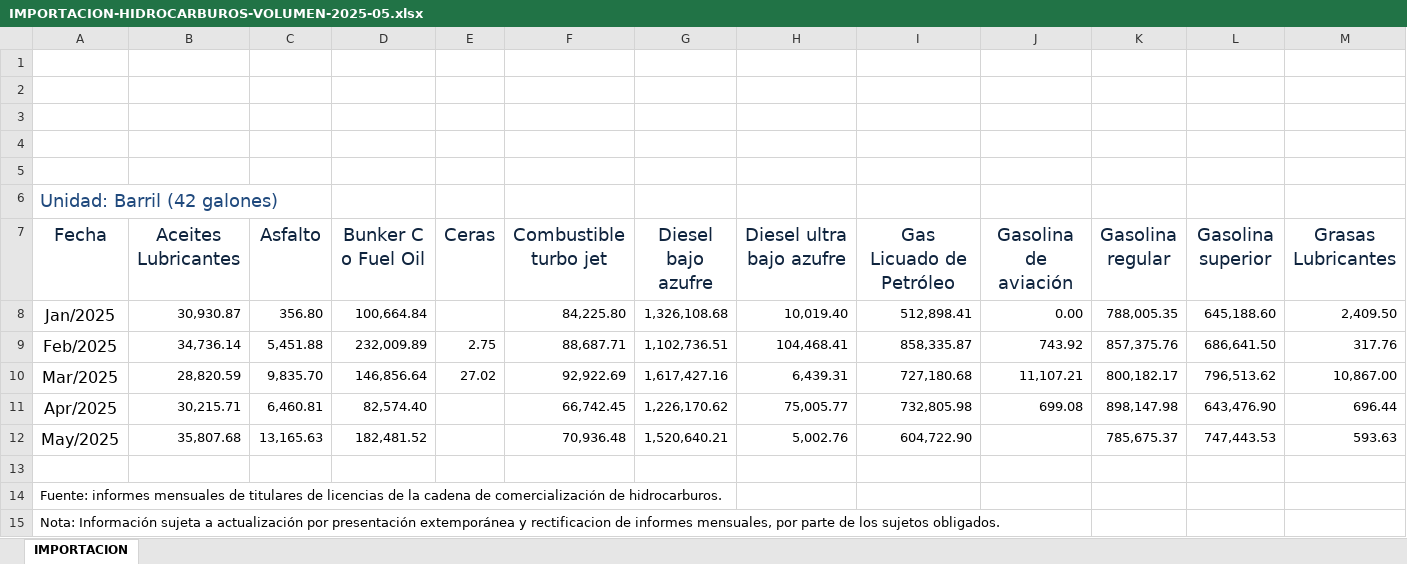
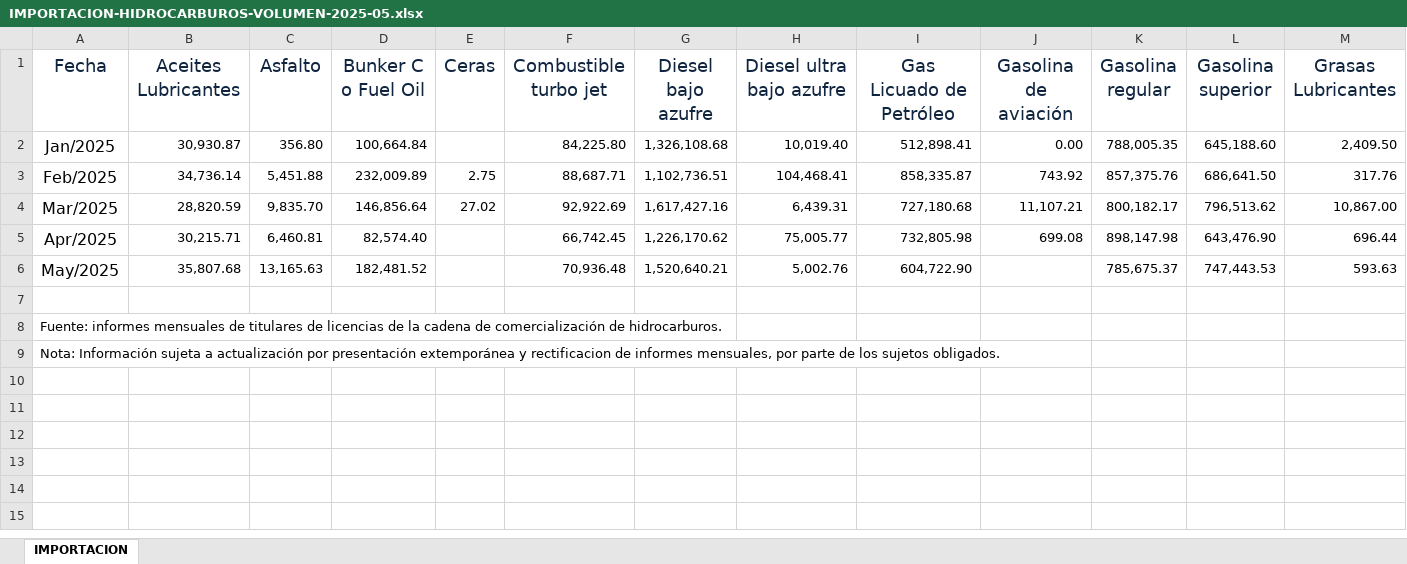
Before and after one commit to PabloSHerrera/Laboratorio-Series-Temporales, an Excel workbook: IMPORTACION-HIDROCARBUROS-VOLUMEN-2025-05.xlsx, sheet IMPORTACION, drawn as a sheet; only a part is shown; values as stored, in another font and other column widths than the file's, no borders; charts and pictures not drawn; rows hold the shown columns only; the diff names each change by its address in the sheet, - before the commit and + after, or states it on an @@ line.

```diff
--- a/IMPORTACION-HIDROCARBUROS-VOLUMEN-2025-05.xlsx (sheet IMPORTACION)
+++ b/IMPORTACION-HIDROCARBUROS-VOLUMEN-2025-05.xlsx (sheet IMPORTACION)
-row 1: (empty)
-row 2: (empty)
-row 3: (empty)
-row 4: (empty)
-row 5: (empty)
-row 6: Unidad: Barril (42 galones)
```
Also changed, not shown: charts or pictures, Estadisticas.xlsx, 2 other files.
